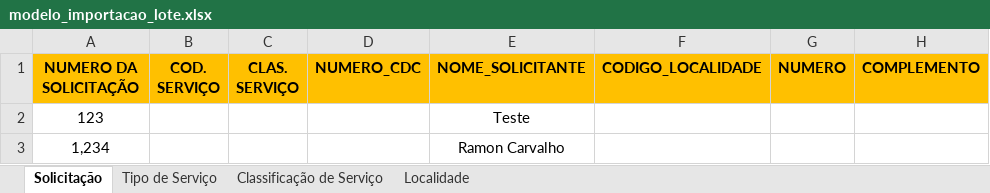
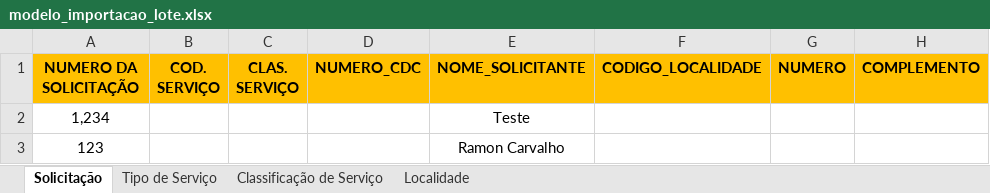
Before and after one commit to rcarvalho-pb/whats-go, an Excel workbook: src/input/modelo_importacao_lote.xlsx, sheet Solicitação, drawn as a sheet; only a part is shown; values as stored, in another font and other column widths than the file's, no borders; the diff names each change by its address in the sheet, - before the commit and + after, or states it on an @@ line.

```diff
--- a/src/input/modelo_importacao_lote.xlsx (sheet Solicitação)
+++ b/src/input/modelo_importacao_lote.xlsx (sheet Solicitação)
-A2 (NUMERO DA SOLICITAÇÃO): 123
+A2 (NUMERO DA SOLICITAÇÃO): 1,234
-A3 (NUMERO DA SOLICITAÇÃO): 1,234
+A3 (NUMERO DA SOLICITAÇÃO): 123
```
Also changed, not shown: 8 other files.
